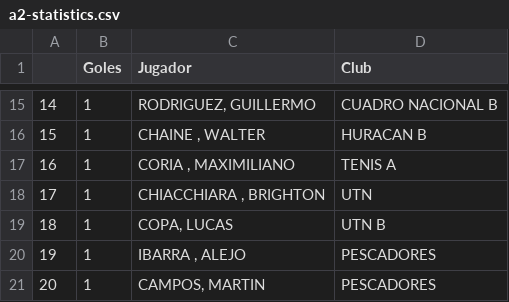
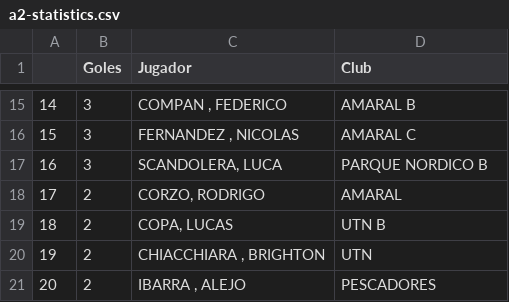
Before and after one commit to futsalsanrafael/torneos, a CSV file: data/a2-statistics.csv, drawn as a sheet; only a part is shown, gaps mark what is left out; the diff covers the shown part only.

```diff
--- a/data/a2-statistics.csv
+++ b/data/a2-statistics.csv
@@ -15,7 +15,7 @@
-"14","1","RODRIGUEZ, GUILLERMO","CUADRO NACIONAL B"
-"15","1","CHAINE , WALTER","HURACAN B"
-"16","1","CORIA , MAXIMILIANO","TENIS A"
-"17","1","CHIACCHIARA , BRIGHTON","UTN"
-"18","1","COPA, LUCAS","UTN B"
-"19","1","IBARRA , ALEJO","PESCADORES"
-"20","1","CAMPOS, MARTIN","PESCADORES"
+"14","3","COMPAN , FEDERICO","AMARAL B"
+"15","3","FERNANDEZ , NICOLAS","AMARAL C"
+"16","3","SCANDOLERA, LUCA","PARQUE NORDICO B"
+"17","2","CORZO, RODRIGO","AMARAL"
+"18","2","COPA, LUCAS","UTN B"
+"19","2","CHIACCHIARA , BRIGHTON","UTN"
+"20","2","IBARRA , ALEJO","PESCADORES"
```
Also changed, not shown: 39 edited cells elsewhere in this file, data/a3-statistics.csv, data/c15-statistics.csv, 23 other files.
